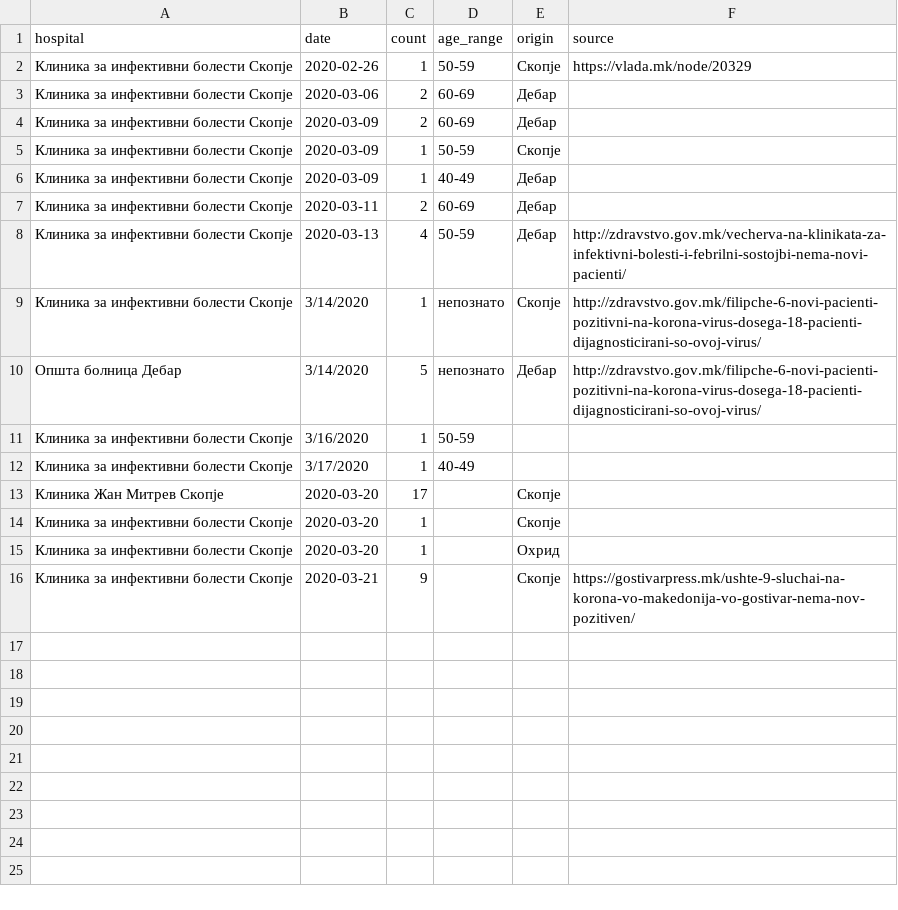
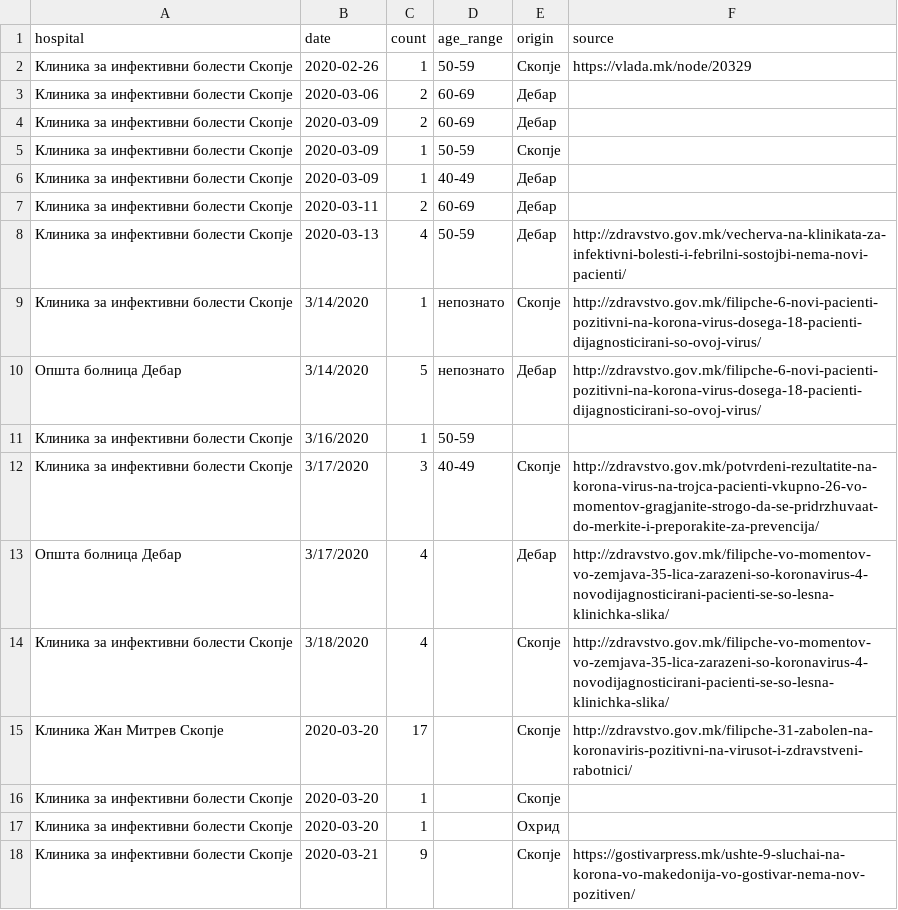
Before and after one commit to klupp/opendata, a CSV file: mk/covid19/datasets/infected_by_hospital.csv, drawn as a sheet.

Commit message:
update covid19 Sat 21 Mar 2020 07:30:19 PM CET

```diff
--- a/mk/covid19/datasets/infected_by_hospital.csv
+++ b/mk/covid19/datasets/infected_by_hospital.csv
@@ -11,4 +11,6 @@ hospital,date,count,age_range,origin,source
 Клиника за инфективни болести Скопје,3/16/2020,1,50-59,,
-Клиника за инфективни болести Скопје,3/17/2020,1,40-49,,
-Клиника Жан Митрев Скопје,2020-03-20,17,,Скопје,
+Клиника за инфективни болести Скопје,3/17/2020,3,40-49,Скопје,http://zdravstvo.gov.mk/potvrdeni-rezultatite-na-korona-virus-na-trojca-pacienti-vkupno-26-vo-momentov-gragjanite-strogo-da-se-pridrzhuvaat-do-merkite-i-preporakite-za-prevencija/
+Општа болница Дебар,3/17/2020,4,,Дебар,http://zdravstvo.gov.mk/filipche-vo-momentov-vo-zemjava-35-lica-zarazeni-so-koronavirus-4-novodijagnosticirani-pacienti-se-so-lesna-klinichka-slika/
+Клиника за инфективни болести Скопје,3/18/2020,4,,Скопје,http://zdravstvo.gov.mk/filipche-vo-momentov-vo-zemjava-35-lica-zarazeni-so-koronavirus-4-novodijagnosticirani-pacienti-se-so-lesna-klinichka-slika/
+Клиника Жан Митрев Скопје,2020-03-20,17,,Скопје,http://zdravstvo.gov.mk/filipche-31-zabolen-na-koronaviris-pozitivni-na-virusot-i-zdravstveni-rabotnici/
 Клиника за инфективни болести Скопје,2020-03-20,1,,Скопје,
```
Also changed, not shown: mk/covid19/datasets/infected_by_municipality.csv, mk/covid19/datasets/summary_by_hospital.csv, 2 other files.
